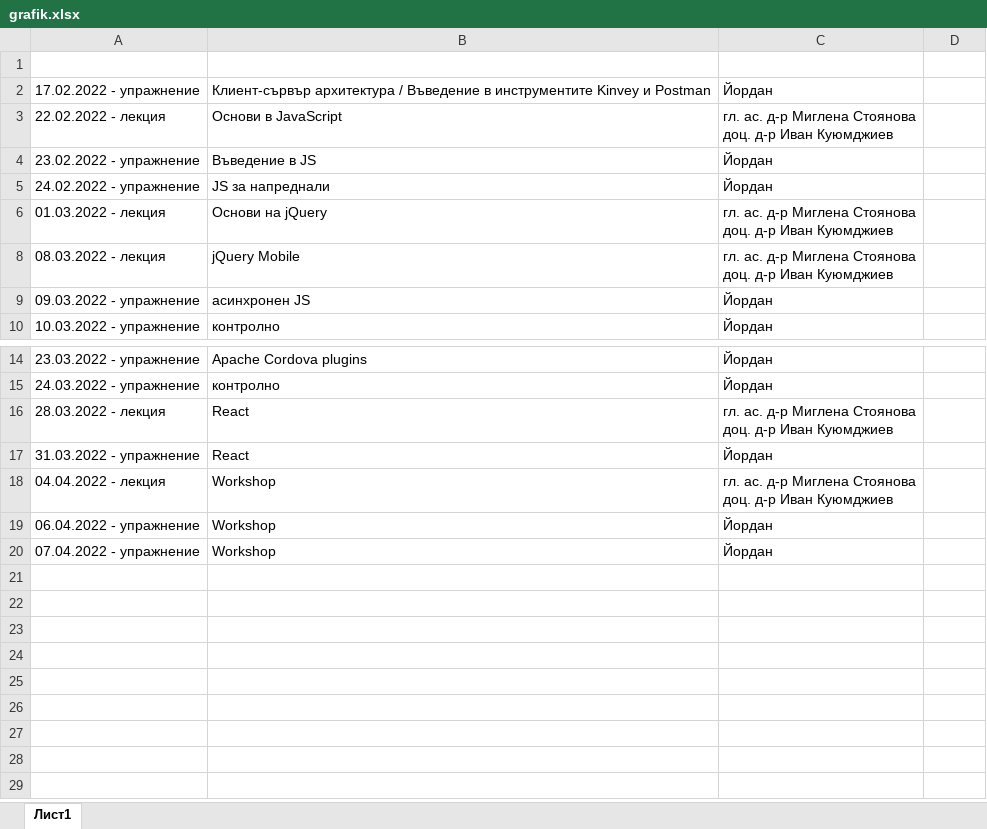
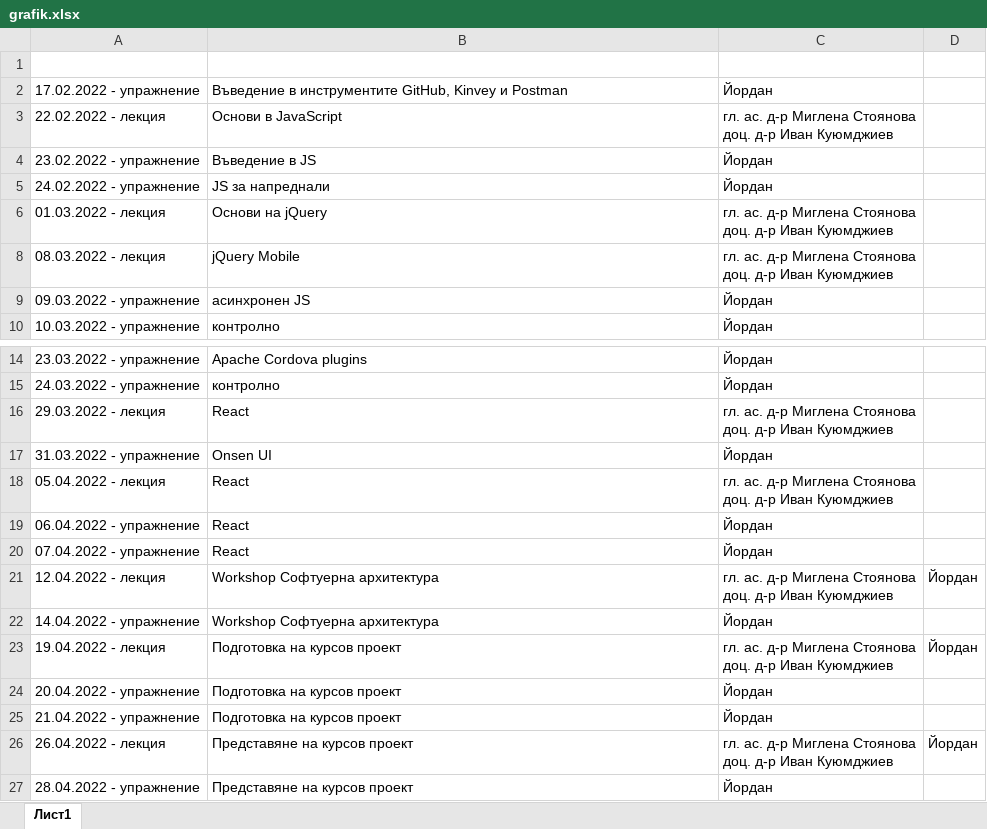
Before and after one commit to profjordanov/hybrid-app-development, an Excel workbook: grafik.xlsx, sheet Лист1, drawn as a sheet; only a part is shown, gaps mark what is left out; values as stored, in another font and other column widths than the file's, no borders; ↵ is a line break in a cell; the diff names each change by its address in the sheet, - before the commit and + after, or states it on an @@ line.

Commit message:
Update grafik.xlsx

```diff
--- a/grafik.xlsx (sheet Лист1)
+++ b/grafik.xlsx (sheet Лист1)
-B2: Клиент-сървър архитектура / Въведение в инструментите Kinvey и…
+B2: Въведение в инструментите GitHub, Kinvey и…
-A16: 28.03.2022 - лекция
+A16: 29.03.2022 - лекция
-B17: React
+B17: Onsen UI
-A18: 04.04.2022 - лекция
+A18: 05.04.2022 - лекция
-B18:B20: Workshop
+B18:B20: React
+row 21: 12.04.2022 - лекция | Workshop Софтуерна архитектура | гл. ас. д-р Миглена Стоянова ↵ доц. д-р Иван Куюмджиев | Йордан
+row 22: 14.04.2022 - упражнение | Workshop Софтуерна архитектура | Йордан
+row 23: 19.04.2022 - лекция | Подготовка на курсов проект | гл. ас. д-р Миглена Стоянова ↵ доц. д-р Иван Куюмджиев | Йордан
+row 24: 20.04.2022 - упражнение | Подготовка на курсов проект | Йордан
+row 25: 21.04.2022 - упражнение | Подготовка на курсов проект | Йордан
+row 26: 26.04.2022 - лекция | Представяне на курсов проект | гл. ас. д-р Миглена Стоянова ↵ доц. д-р Иван Куюмджиев | Йордан
+row 27: 28.04.2022 - упражнение | Представяне на курсов проект | Йордан
```
